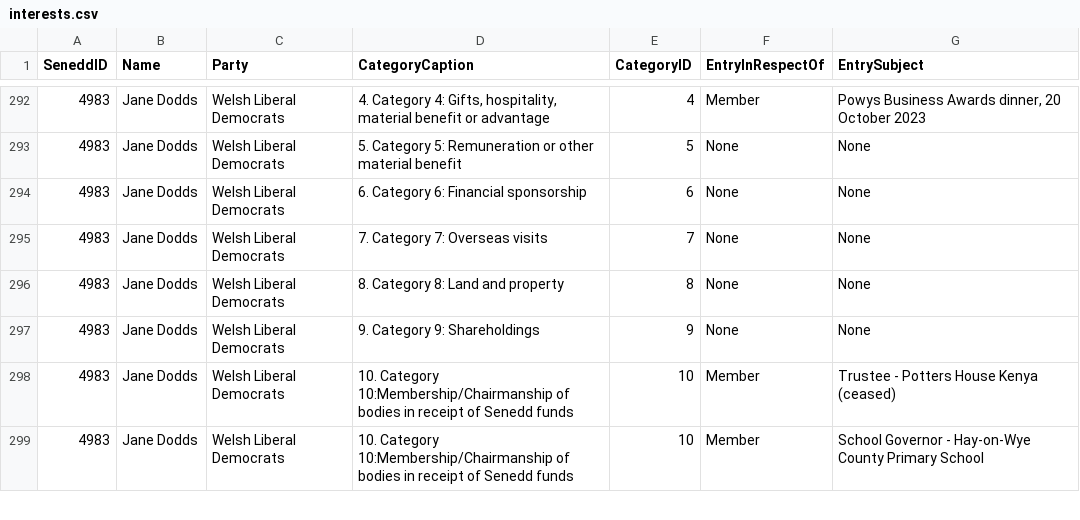
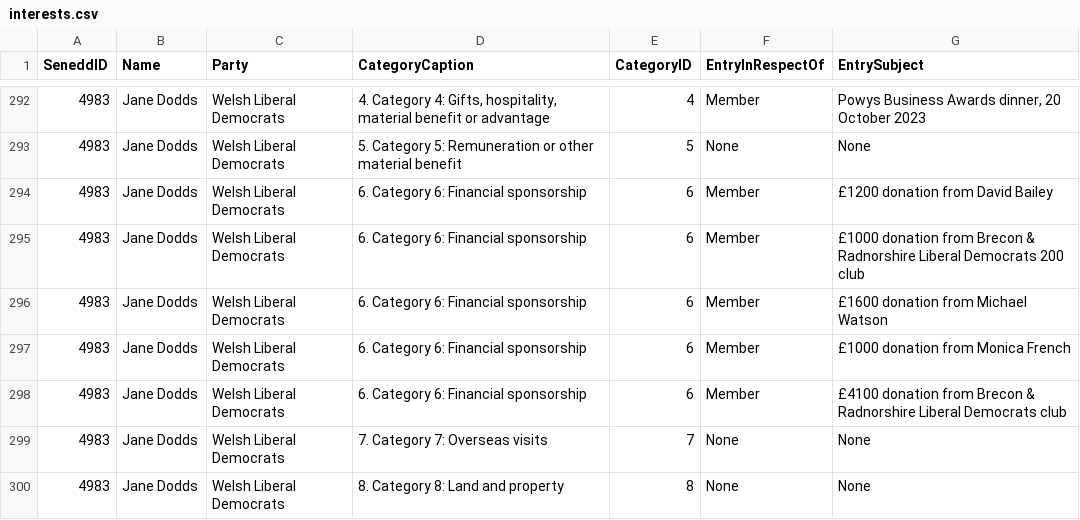
Before and after one commit to stupidpupil/senedd_scraper, a CSV file: interests.csv, drawn as a sheet; only a part is shown, gaps mark what is left out; the shorter side is filled out with more unchanged rows; the diff covers the shown part only; the diff names each change by its address in the sheet, - before the commit and + after, or states it on an @@ line.

```diff
--- a/interests.csv
+++ b/interests.csv
-F294 (EntryInRespectOf): None
+F294 (EntryInRespectOf): Member
-G294 (EntrySubject): None
+G294 (EntrySubject): £1200 donation from David Bailey
+row 295: 4983 | Jane Dodds | Welsh Liberal Democrats | 6. Category 6: Financial sponsorship | 6 | Member | £1000 donation from Brecon & Radnorshire Liberal Democrats 200 club
+row 296: 4983 | Jane Dodds | Welsh Liberal Democrats | 6. Category 6: Financial sponsorship | 6 | Member | £1600 donation from Michael Watson
+row 297: 4983 | Jane Dodds | Welsh Liberal Democrats | 6. Category 6: Financial sponsorship | 6 | Member | £1000 donation from Monica French
+row 298: 4983 | Jane Dodds | Welsh Liberal Democrats | 6. Category 6: Financial sponsorship | 6 | Member | £4100 donation from Brecon & Radnorshire Liberal Democrats club
```
Also changed, not shown: 30 edited cells elsewhere in this file, members.csv, members_for_do_gooder.csv, 2 other files.
